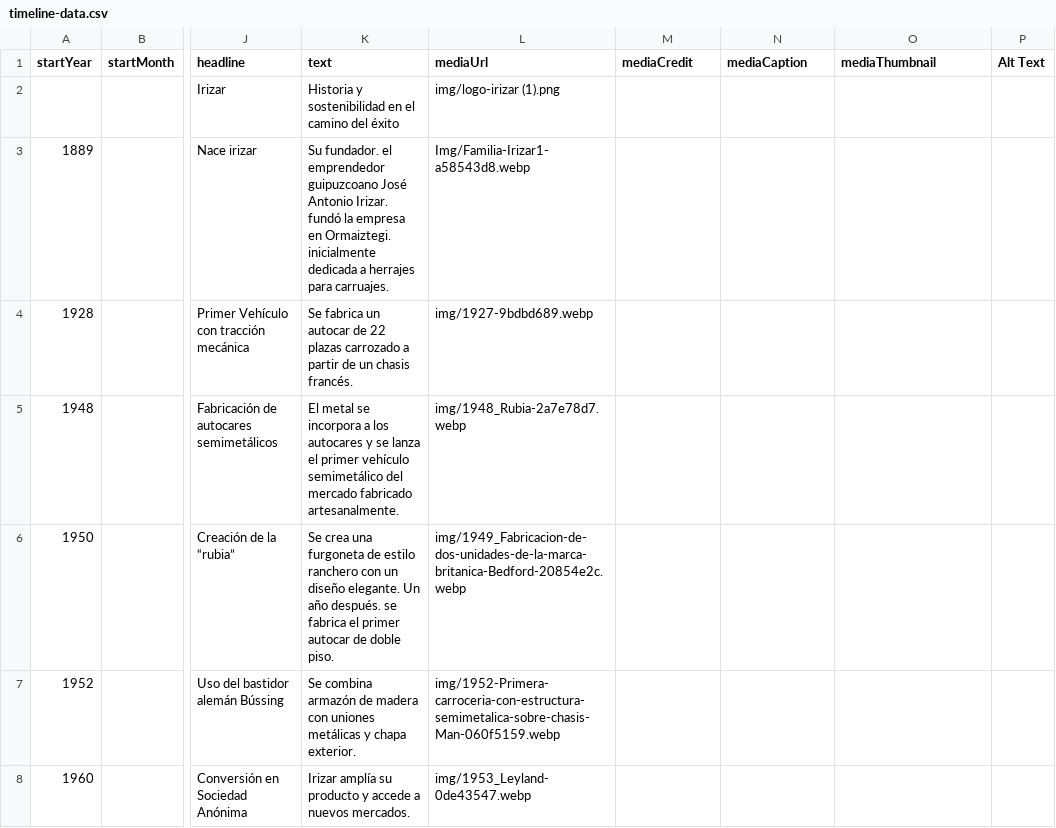
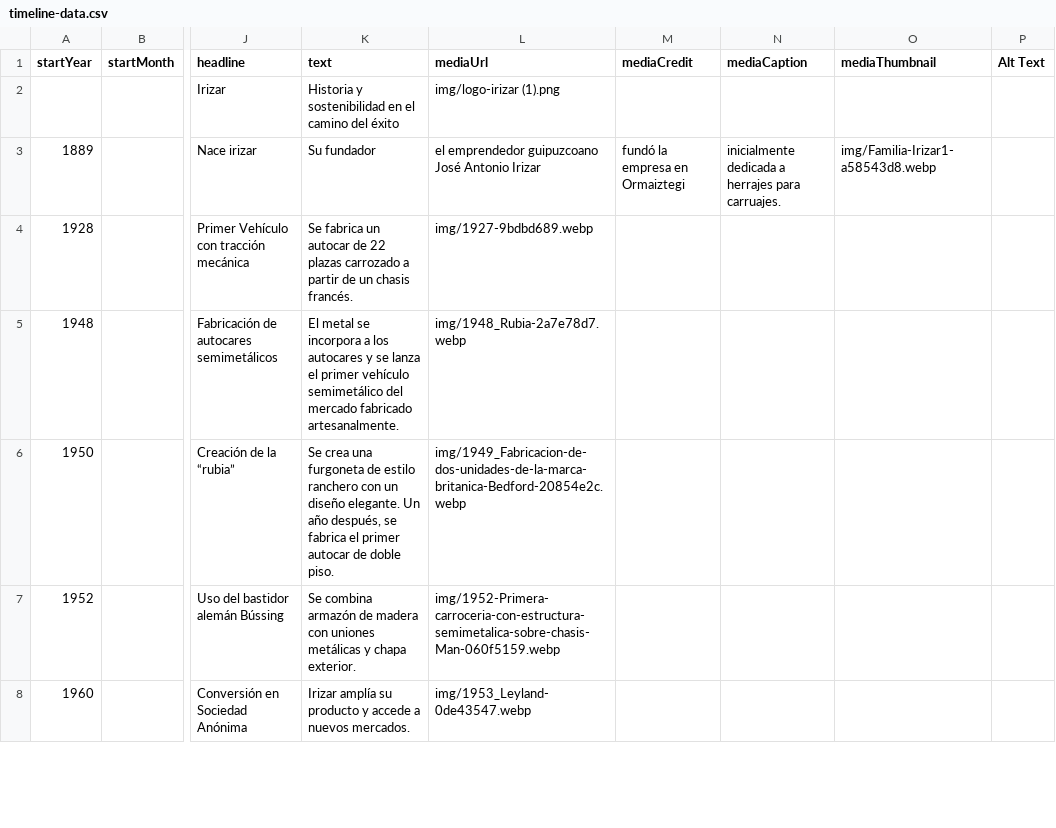
Before and after one commit to DeustoKom/PWEB24-cronologia, a CSV file: docs/grupo2/timeline-data.csv, drawn as a sheet; only a part is shown, gaps mark what is left out; the diff covers the shown part only; the diff names each change by its address in the sheet, - before the commit and + after, or states it on an @@ line.

Commit message:
Add files via upload

```diff
--- a/docs/grupo2/timeline-data.csv
+++ b/docs/grupo2/timeline-data.csv
-K3 (text): Su fundador. el emprendedor guipuzcoano José Antonio Irizar. fundó la empresa en Ormaiztegi. inicialmente dedicada a herrajes para carruajes.
+K3 (text): Su fundador
-L3 (mediaUrl): Img/Familia-Irizar1-a58543d8.webp
+L3 (mediaUrl): el emprendedor guipuzcoano José Antonio Irizar
-M3 (mediaCredit): (empty)
+M3 (mediaCredit): fundó la empresa en Ormaiztegi
-N3 (mediaCaption): (empty)
+N3 (mediaCaption): inicialmente dedicada a herrajes para carruajes.
-O3 (mediaThumbnail): (empty)
+O3 (mediaThumbnail): img/Familia-Irizar1-a58543d8.webp
-K6 (text): …Un año después. se fabrica…
+K6 (text): …Un año después, se fabrica…
```
Also changed, not shown: 7 edited cells elsewhere in this file.
